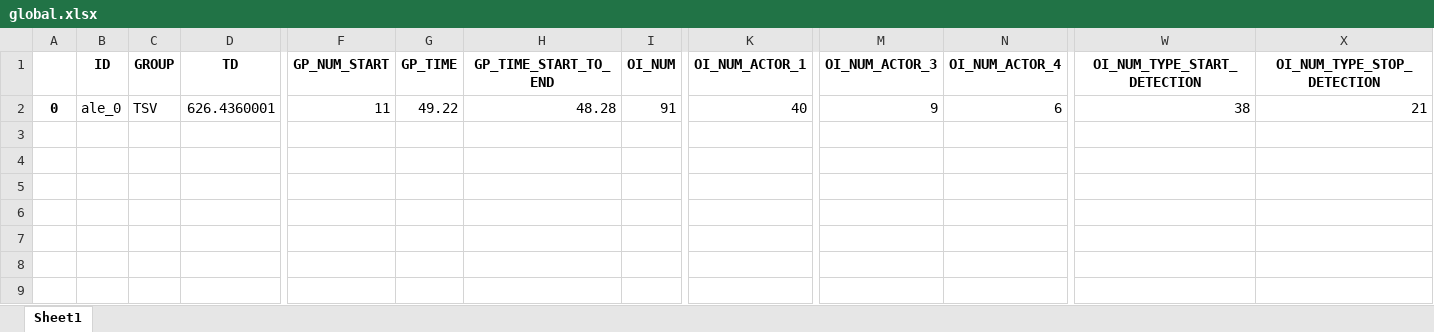
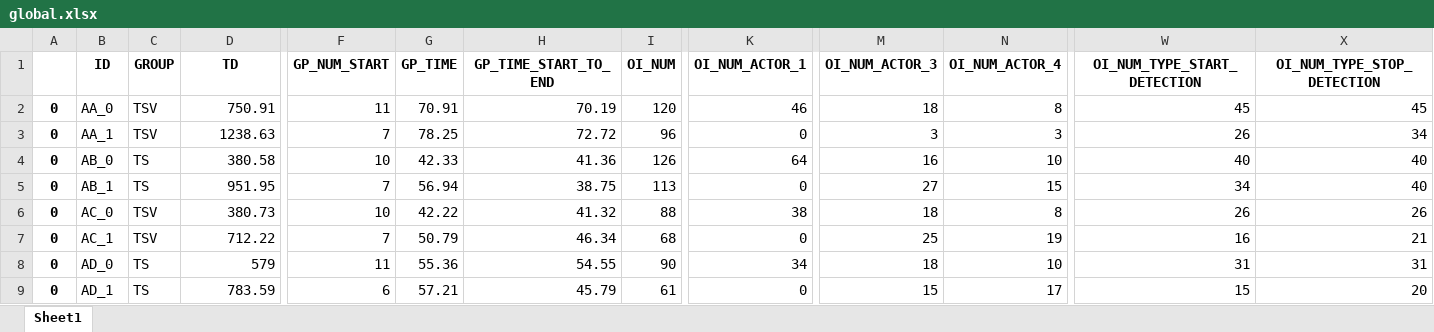
Before and after one commit to raul284/PHD-ADARVE, an Excel workbook: data_analysis/db_env/app/results/global.xlsx, sheet Sheet1, drawn as a sheet; only a part is shown, gaps mark what is left out; values as stored, in another font and other column widths than the file's, no borders; addresses are those after the commit; rows hold the shown columns only; the diff covers the shown part only; the diff names each change by its address in the sheet, - before the commit and + after, or states it on an @@ line.

```diff
--- a/data_analysis/db_env/app/results/global.xlsx (sheet Sheet1)
+++ b/data_analysis/db_env/app/results/global.xlsx (sheet Sheet1)
+row 2: 0 | AA_0 | TSV | 750.91 | 11 | 70.91 | 70.19 | 120 | 46 | 18 | 8 | 45 | 45
+row 3: 0 | AA_1 | TSV | 1238.63 | 7 | 78.25 | 72.72 | 96 | 0 | 3 | 3 | 26 | 34
-B4 (ID): ale_0
+B4 (ID): AB_0
-C4 (GROUP): TSV
+C4 (GROUP): TS
-D4 (TD): 626.4360001
+D4 (TD): 380.58
-F4 (GP_NUM_START): 11
+F4 (GP_NUM_START): 10
-G4 (GP_TIME): 49.22
+G4 (GP_TIME): 42.33
-H4 (GP_TIME_START_TO_END): 48.28
+H4 (GP_TIME_START_TO_END): 41.36
-I4 (OI_NUM): 91
+I4 (OI_NUM): 126
-K4 (OI_NUM_ACTOR_1): 40
+K4 (OI_NUM_ACTOR_1): 64
-M4 (OI_NUM_ACTOR_3): 9
+M4 (OI_NUM_ACTOR_3): 16
-N4 (OI_NUM_ACTOR_4): 6
+N4 (OI_NUM_ACTOR_4): 10
-W4 (OI_NUM_TYPE_START_DETECTION): 38
+W4 (OI_NUM_TYPE_START_DETECTION): 40
-X4 (OI_NUM_TYPE_STOP_DETECTION): 21
+X4 (OI_NUM_TYPE_STOP_DETECTION): 40
+row 5: 0 | AB_1 | TS | 951.95 | 7 | 56.94 | 38.75 | 113 | 0 | 27 | 15 | 34 | 40
+row 6: 0 | AC_0 | TSV | 380.73 | 10 | 42.22 | 41.32 | 88 | 38 | 18 | 8 | 26 | 26
+row 7: 0 | AC_1 | TSV | 712.22 | 7 | 50.79 | 46.34 | 68 | 0 | 25 | 19 | 16 | 21
+row 8: 0 | AD_0 | TS | 579 | 11 | 55.36 | 54.55 | 90 | 34 | 18 | 10 | 31 | 31
+row 9: 0 | AD_1 | TS | 783.59 | 6 | 57.21 | 45.79 | 61 | 0 | 15 | 17 | 15 | 20
```
Also changed, not shown: 28 edited cells elsewhere in this sheet, 22 other files.
